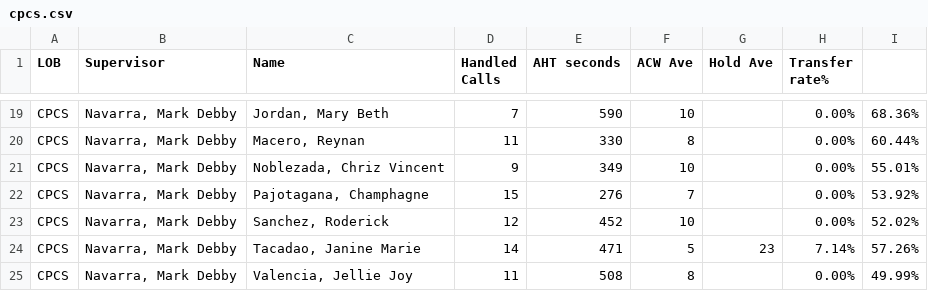
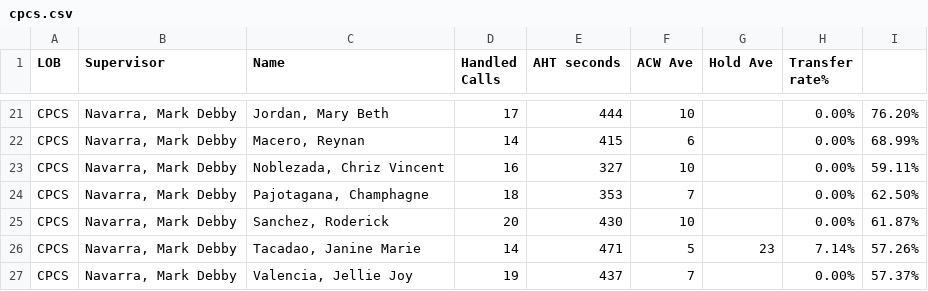
Before and after one commit to cbandoy/CPCSAHTinterval, a CSV file: cpcs.csv, drawn as a sheet; only a part is shown, gaps mark what is left out; addresses are those after the commit; the diff covers the shown part only; the diff names each change by its address in the sheet, - before the commit and + after, or states it on an @@ line.

```diff
--- a/cpcs.csv
+++ b/cpcs.csv
-D21 (Handled Calls): 7
+D21 (Handled Calls): 17
-E21 (AHT seconds): 590
+E21 (AHT seconds): 444
-I21: 68.36%
+I21: 76.20%
-D22 (Handled Calls): 11
+D22 (Handled Calls): 14
-E22 (AHT seconds): 330
+E22 (AHT seconds): 415
-F22 (ACW Ave): 8
+F22 (ACW Ave): 6
-I22: 60.44%
+I22: 68.99%
-D23 (Handled Calls): 9
+D23 (Handled Calls): 16
-E23 (AHT seconds): 349
+E23 (AHT seconds): 327
-I23: 55.01%
+I23: 59.11%
-D24 (Handled Calls): 15
+D24 (Handled Calls): 18
-E24 (AHT seconds): 276
+E24 (AHT seconds): 353
-I24: 53.92%
+I24: 62.50%
-D25 (Handled Calls): 12
+D25 (Handled Calls): 20
-E25 (AHT seconds): 452
+E25 (AHT seconds): 430
-I25: 52.02%
+I25: 61.87%
-D27 (Handled Calls): 11
+D27 (Handled Calls): 19
-E27 (AHT seconds): 508
+E27 (AHT seconds): 437
-F27 (ACW Ave): 8
+F27 (ACW Ave): 7
-I27: 49.99%
+I27: 57.37%
```
Also changed, not shown: 2 added rows and 60 edited cells elsewhere in this file, cpcsAHT.csv, 1 other file.
